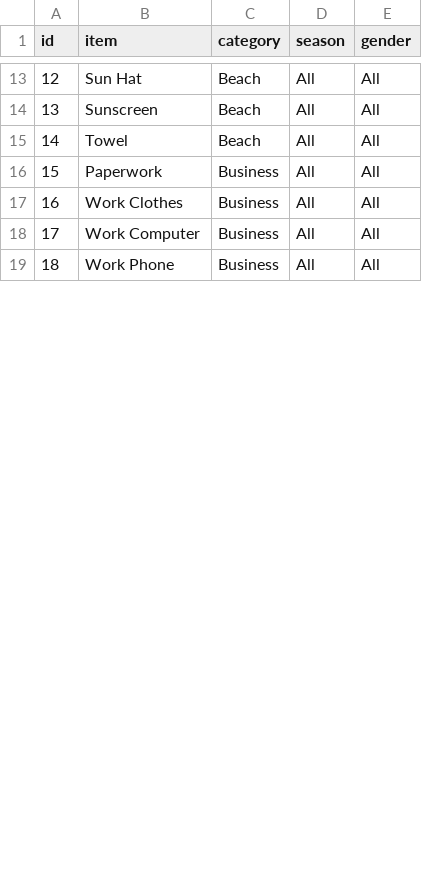
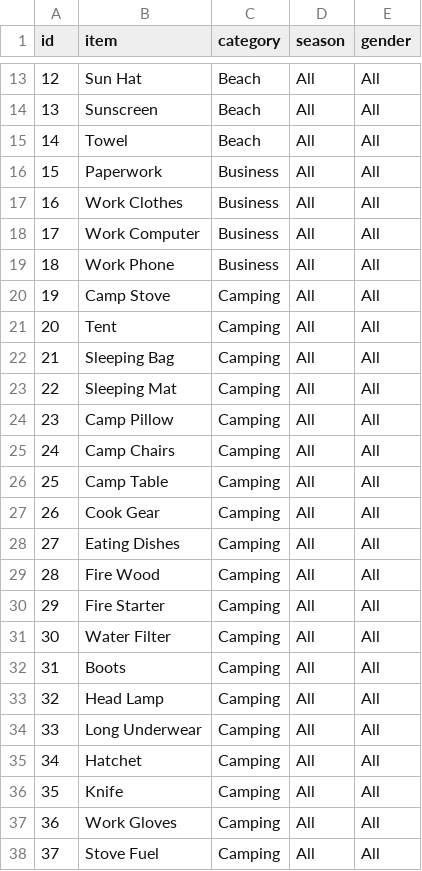
Before and after one commit to Pack-Smart/pack-smart-be, a CSV file: items.csv, drawn as a sheet; only a part is shown, gaps mark what is left out; the diff covers the shown part only; the diff names each change by its address in the sheet, - before the commit and + after, or states it on an @@ line.

Commit message:
Updated the items.csv

```diff
--- a/items.csv
+++ b/items.csv
+row 20: 19 | Camp Stove | Camping | All | All
+row 21: 20 | Tent | Camping | All | All
+row 22: 21 | Sleeping Bag | Camping | All | All
+row 23: 22 | Sleeping Mat | Camping | All | All
+row 24: 23 | Camp Pillow | Camping | All | All
+row 25: 24 | Camp Chairs | Camping | All | All
+row 26: 25 | Camp Table | Camping | All | All
+row 27: 26 | Cook Gear | Camping | All | All
+row 28: 27 | Eating Dishes | Camping | All | All
+row 29: 28 | Fire Wood | Camping | All | All
+row 30: 29 | Fire Starter | Camping | All | All
+row 31: 30 | Water Filter | Camping | All | All
+row 32: 31 | Boots | Camping | All | All
+row 33: 32 | Head Lamp | Camping | All | All
+row 34: 33 | Long Underwear | Camping | All | All
+row 35: 34 | Hatchet | Camping | All | All
+row 36: 35 | Knife | Camping | All | All
+row 37: 36 | Work Gloves | Camping | All | All
+row 38: 37 | Stove Fuel | Camping | All | All
```
Also changed, not shown: 16 added rows, 1 removed row, 3 edited cells and row numbers in column A elsewhere in this file.
